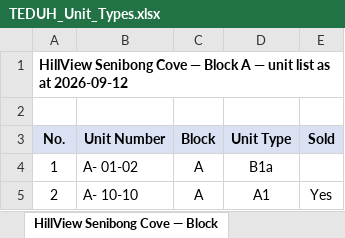
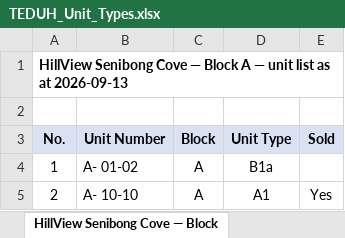
Before and after one commit to smtcu/teduh-tracker, an Excel workbook: docs/downloads/TEDUH_Unit_Types.xlsx, sheet HillView Senibong Cove — Block, drawn as a sheet; only a part is shown; values as stored, in another font and other column widths than the file's, no borders; the diff names each change by its address in the sheet, - before the commit and + after, or states it on an @@ line.

```diff
--- a/docs/downloads/TEDUH_Unit_Types.xlsx (sheet HillView Senibong Cove — Block)
+++ b/docs/downloads/TEDUH_Unit_Types.xlsx (sheet HillView Senibong Cove — Block)
-A1 (No.): …as at 2026-09-12
+A1 (No.): …as at 2026-09-13
```
Also changed, not shown: sheet Summary, sheet The Straits View Duo, sheet Parkland by the River — Phase 2, sheet Parkland by the River — Phase 1, sheet Permas Heights, docs/downloads/TEDUH_Competitor_Trackers.xlsx, docs/downloads/Teduh_Daily_Tracker.xlsx, 18 other files.
